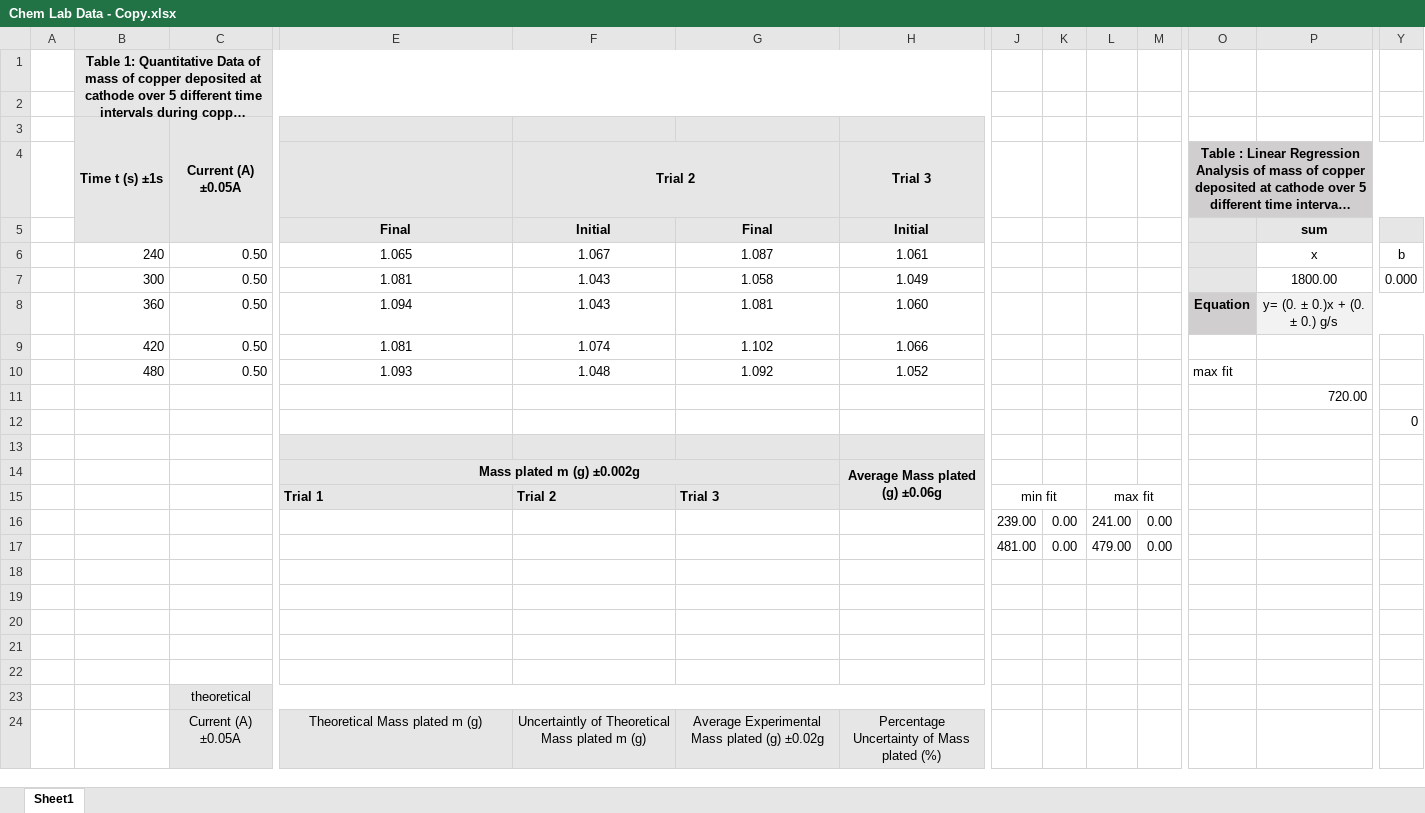
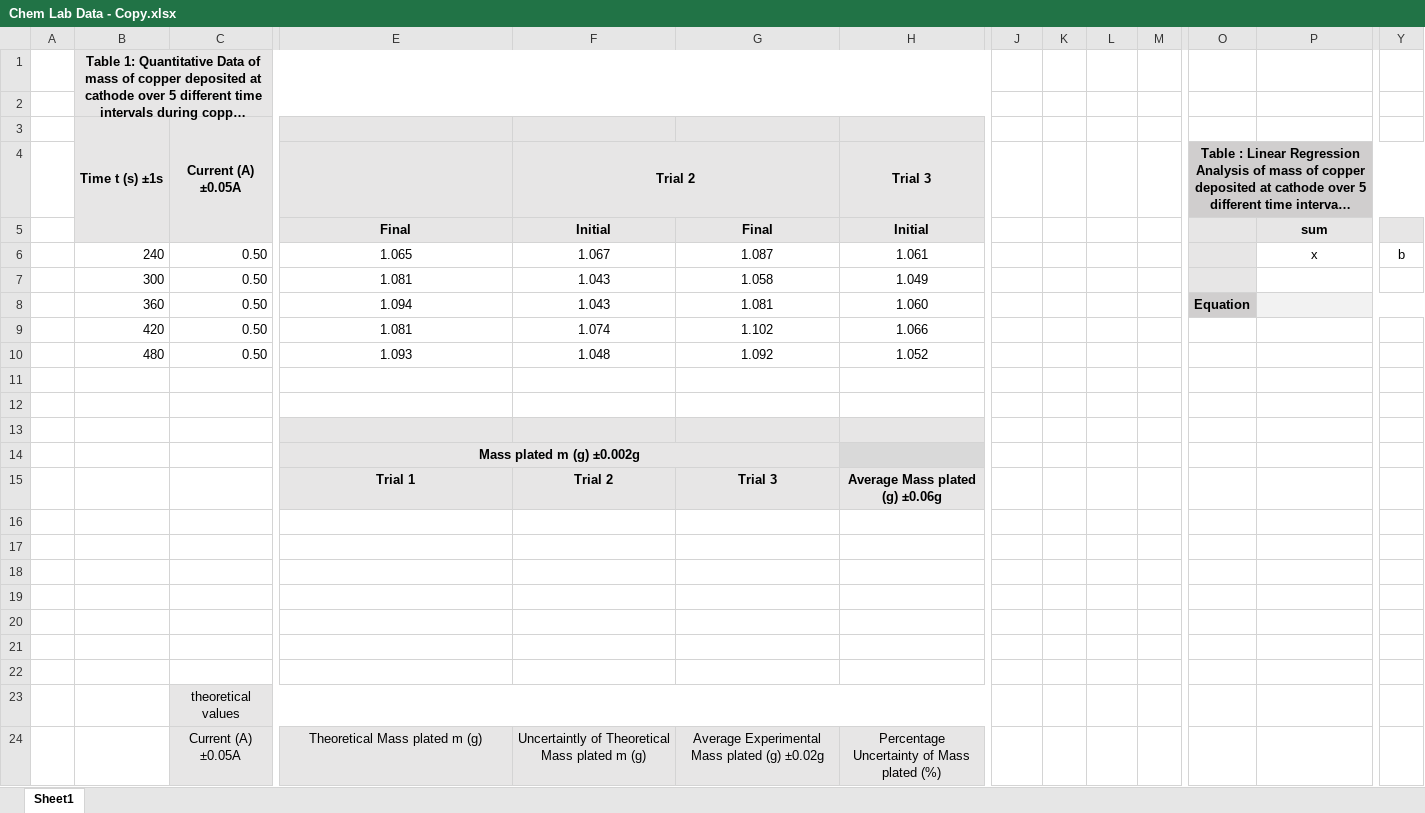
Before and after one commit to shrinidhitin/Automating-Chemistry-Lab-Spreadsheet, an Excel workbook: Chem Lab Data - Copy.xlsx, sheet Sheet1, drawn as a sheet; only a part is shown, gaps mark what is left out; long unchanged cells end in …; values as stored, in another font and other column widths than the file's, no borders; charts and pictures not drawn; removed rows and columns are numbered as before the commit, all else as after; rows hold the shown columns only; the diff names each change by its address in the sheet, - before the commit and + after, or states it on an @@ line.

Commit message:
New .xlsx file

```diff
--- a/Chem Lab Data - Copy.xlsx (sheet Sheet1)
+++ b/Chem Lab Data - Copy.xlsx (sheet Sheet1)
-row 7:  | 300 | 0.50 | 1.081 | 1.043 | 1.058 | 1.049 |  |  |  |  |  | 1800.00 | 0.000
+row 7:  | 300 | 0.50 | 1.081 | 1.043 | 1.058 | 1.049
-P8: y= (0. ± 0.)x + (0. ± 0.) g/s
+P8: (empty)
-O10: max fit
+O10: (empty)
-row 11:  |  |  |  |  |  |  |  |  |  |  |  | 720.00
+row 11: (empty)
-Y12: 0
+Y12: (empty)
-H14: Average Mass plated (g) ±0.06g
+H14: (empty)
-H14:H15 merged
-E15:G15 alignment: left
+E15:G15 alignment: center
-H15: (empty)
+H15: Average Mass plated (g) ±0.06g
-J15: min fit
+J15: (empty)
-J15:K15 merged
-L15: max fit
+L15: (empty)
-L15:M15 merged
-row 16:  |  |  |  |  |  |  | 239.00 | 0.00 | 241.00 | 0.00
-row 17:  |  |  |  |  |  |  | 481.00 | 0.00 | 479.00 | 0.00
+row 16: (empty)
+row 17: (empty)
-C23 (Current (A) ±0.05A): theoretical
+C23 (Current (A) ±0.05A): theoretical values
```
Also changed, not shown: charts or pictures, 1 other file.
